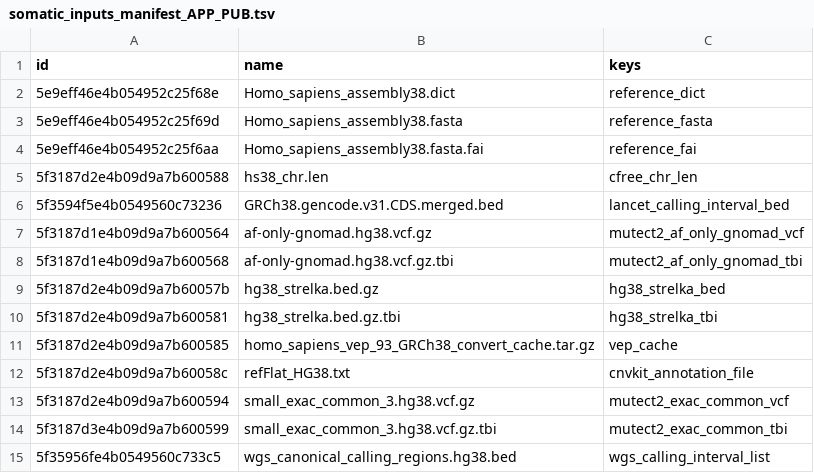
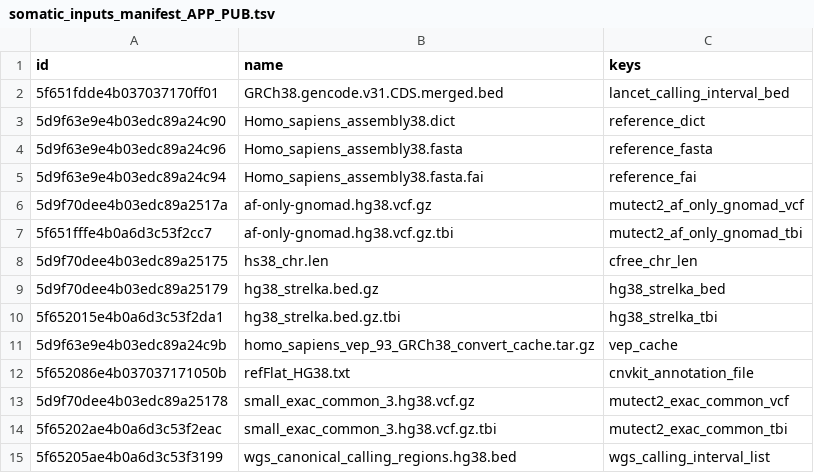
Before and after one commit to kids-first/kf-cavatica-public-app-publisher, a TSV file: template_files/somatic_inputs_manifest_APP_PUB.tsv, drawn as a sheet.

```diff
--- a/template_files/somatic_inputs_manifest_APP_PUB.tsv
+++ b/template_files/somatic_inputs_manifest_APP_PUB.tsv
@@ -1,15 +1,15 @@
 id	name	keys
-5e9eff46e4b054952c25f68e	Homo_sapiens_assembly38.dict	reference_dict
-5e9eff46e4b054952c25f69d	Homo_sapiens_assembly38.fasta	reference_fasta
-5e9eff46e4b054952c25f6aa	Homo_sapiens_assembly38.fasta.fai	reference_fai
-5f3187d2e4b09d9a7b600588	hs38_chr.len	cfree_chr_len
-5f3594f5e4b0549560c73236	GRCh38.gencode.v31.CDS.merged.bed	lancet_calling_interval_bed
-5f3187d1e4b09d9a7b600564	af-only-gnomad.hg38.vcf.gz	mutect2_af_only_gnomad_vcf
-5f3187d1e4b09d9a7b600568	af-only-gnomad.hg38.vcf.gz.tbi	mutect2_af_only_gnomad_tbi
-5f3187d2e4b09d9a7b60057b	hg38_strelka.bed.gz	hg38_strelka_bed
-5f3187d2e4b09d9a7b600581	hg38_strelka.bed.gz.tbi	hg38_strelka_tbi
-5f3187d2e4b09d9a7b600585	homo_sapiens_vep_93_GRCh38_convert_cache.tar.gz	vep_cache
-5f3187d2e4b09d9a7b60058c	refFlat_HG38.txt	cnvkit_annotation_file
-5f3187d2e4b09d9a7b600594	small_exac_common_3.hg38.vcf.gz	mutect2_exac_common_vcf
-5f3187d3e4b09d9a7b600599	small_exac_common_3.hg38.vcf.gz.tbi	mutect2_exac_common_tbi
-5f35956fe4b0549560c733c5	wgs_canonical_calling_regions.hg38.bed	wgs_calling_interval_list
+5f651fdde4b037037170ff01	GRCh38.gencode.v31.CDS.merged.bed	lancet_calling_interval_bed
+5d9f63e9e4b03edc89a24c90	Homo_sapiens_assembly38.dict	reference_dict
+5d9f63e9e4b03edc89a24c96	Homo_sapiens_assembly38.fasta	reference_fasta
+5d9f63e9e4b03edc89a24c94	Homo_sapiens_assembly38.fasta.fai	reference_fai
+5d9f70dee4b03edc89a2517a	af-only-gnomad.hg38.vcf.gz	mutect2_af_only_gnomad_vcf
+5f651fffe4b0a6d3c53f2cc7	af-only-gnomad.hg38.vcf.gz.tbi	mutect2_af_only_gnomad_tbi
+5d9f70dee4b03edc89a25175	hs38_chr.len	cfree_chr_len
+5d9f70dee4b03edc89a25179	hg38_strelka.bed.gz	hg38_strelka_bed
+5f652015e4b0a6d3c53f2da1	hg38_strelka.bed.gz.tbi	hg38_strelka_tbi
+5d9f63e9e4b03edc89a24c9b	homo_sapiens_vep_93_GRCh38_convert_cache.tar.gz	vep_cache
+5f652086e4b037037171050b	refFlat_HG38.txt	cnvkit_annotation_file
+5d9f70dee4b03edc89a25178	small_exac_common_3.hg38.vcf.gz	mutect2_exac_common_vcf
+5f65202ae4b0a6d3c53f2eac	small_exac_common_3.hg38.vcf.gz.tbi	mutect2_exac_common_tbi
+5f65205ae4b0a6d3c53f3199	wgs_canonical_calling_regions.hg38.bed	wgs_calling_interval_list
```
Also changed, not shown: template_files/rnaseq_inputs_manifest_APP_PUB.tsv, 1 other file.
